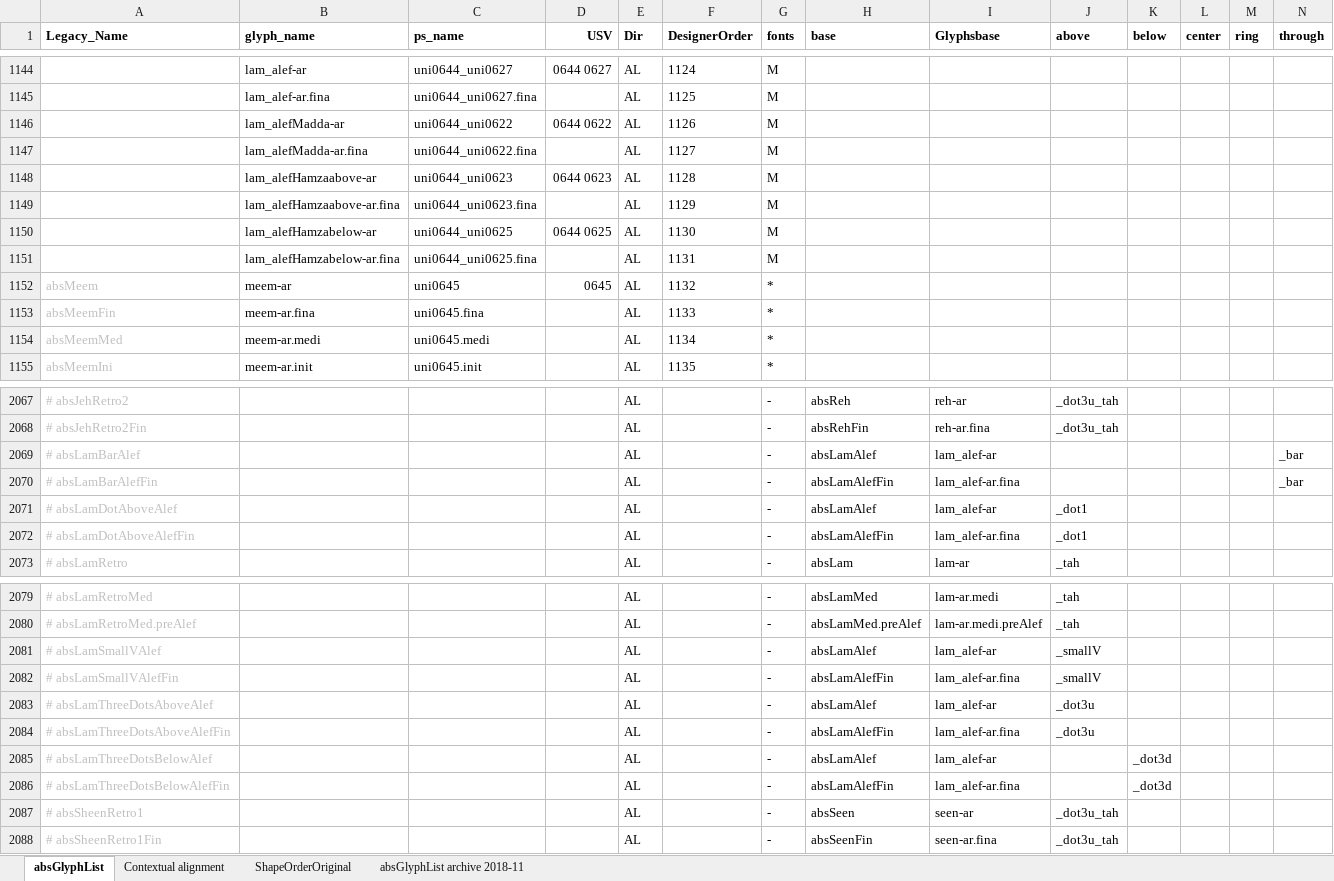
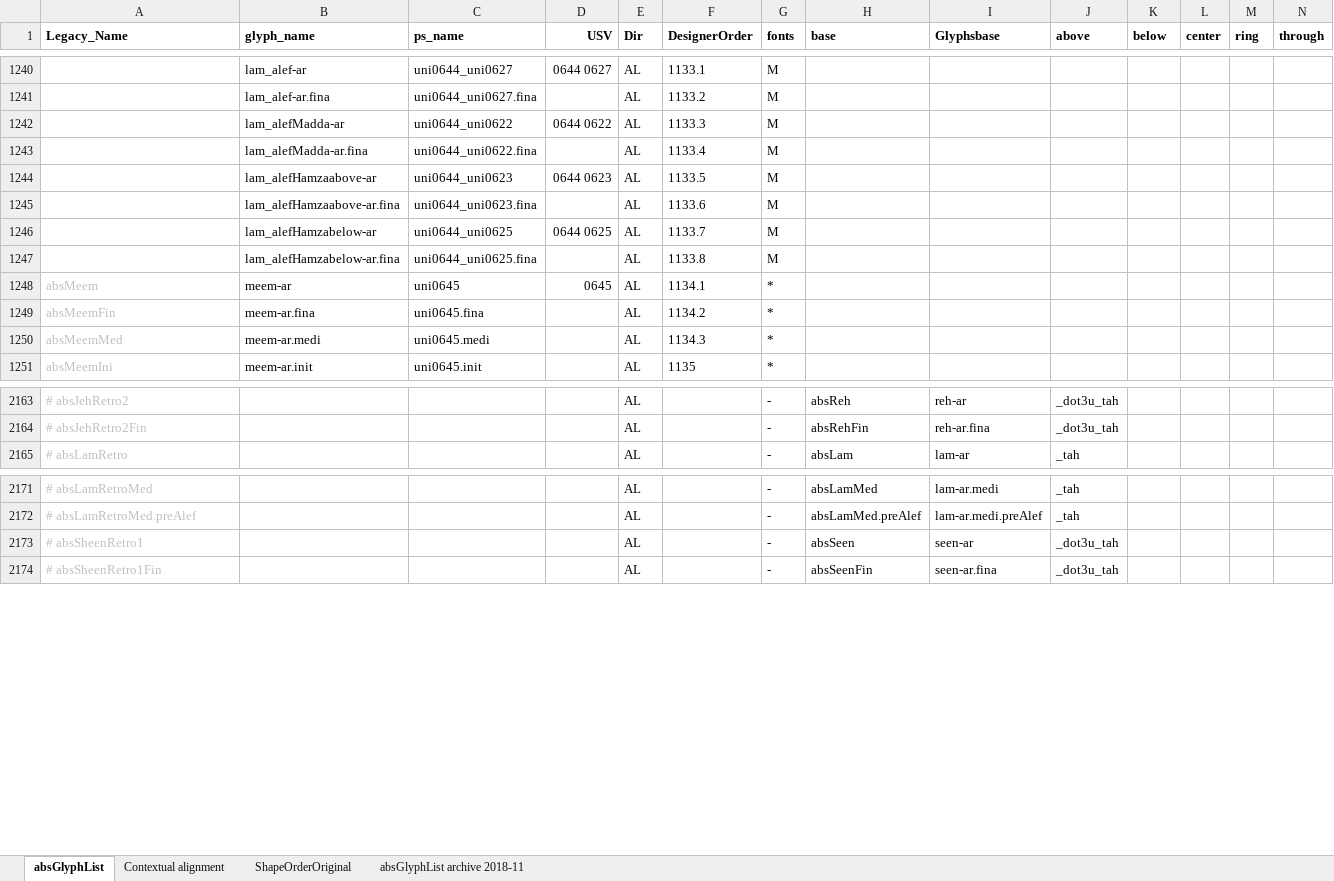
Before and after one commit to silnrsi/font-arab-tools, an Excel workbook: absGlyphList/absGlyphList.xlsx, sheet absGlyphList, drawn as a sheet; only a part is shown, gaps mark what is left out; values as stored, in another font and other column widths than the file's, no borders; charts and pictures not drawn; removed rows and columns are numbered as before the commit, all else as after; rows hold the shown columns only; the diff covers the shown part only; the diff names each change by its address in the sheet, - before the commit and + after, or states it on an @@ line.

Commit message:
[ABS-2275] Adding all the lam/alef ligatures.

```diff
--- a/absGlyphList/absGlyphList.xlsx (sheet absGlyphList)
+++ b/absGlyphList/absGlyphList.xlsx (sheet absGlyphList)
-F1240 (DesignerOrder): 1124
+F1240 (DesignerOrder): 1133.1
-F1241 (DesignerOrder): 1125
+F1241 (DesignerOrder): 1133.2
-F1242 (DesignerOrder): 1126
+F1242 (DesignerOrder): 1133.3
-F1243 (DesignerOrder): 1127
+F1243 (DesignerOrder): 1133.4
-F1244 (DesignerOrder): 1128
+F1244 (DesignerOrder): 1133.5
-F1245 (DesignerOrder): 1129
+F1245 (DesignerOrder): 1133.6
-F1246 (DesignerOrder): 1130
+F1246 (DesignerOrder): 1133.7
-F1247 (DesignerOrder): 1131
+F1247 (DesignerOrder): 1133.8
-F1248 (DesignerOrder): 1132
+F1248 (DesignerOrder): 1134.1
-F1249 (DesignerOrder): 1133
+F1249 (DesignerOrder): 1134.2
-F1250 (DesignerOrder): 1134
+F1250 (DesignerOrder): 1134.3
-row 2069: # absLamBarAlef |  |  |  | AL |  | - | absLamAlef | lam_alef-ar |  |  |  |  | _bar
-row 2070: # absLamBarAlefFin |  |  |  | AL |  | - | absLamAlefFin | lam_alef-ar.fina |  |  |  |  | _bar
-row 2071: # absLamDotAboveAlef |  |  |  | AL |  | - | absLamAlef | lam_alef-ar | _dot1
-row 2072: # absLamDotAboveAlefFin |  |  |  | AL |  | - | absLamAlefFin | lam_alef-ar.fina | _dot1
-row 2081: # absLamSmallVAlef |  |  |  | AL |  | - | absLamAlef | lam_alef-ar | _smallV
-row 2082: # absLamSmallVAlefFin |  |  |  | AL |  | - | absLamAlefFin | lam_alef-ar.fina | _smallV
-row 2083: # absLamThreeDotsAboveAlef |  |  |  | AL |  | - | absLamAlef | lam_alef-ar | _dot3u
-row 2084: # absLamThreeDotsAboveAlefFin |  |  |  | AL |  | - | absLamAlefFin | lam_alef-ar.fina | _dot3u
-row 2085: # absLamThreeDotsBelowAlef |  |  |  | AL |  | - | absLamAlef | lam_alef-ar |  | _dot3d
-row 2086: # absLamThreeDotsBelowAlefFin |  |  |  | AL |  | - | absLamAlefFin | lam_alef-ar.fina |  | _dot3d
```
Also changed, not shown: 96 added rows elsewhere in this sheet, 1 other file.
